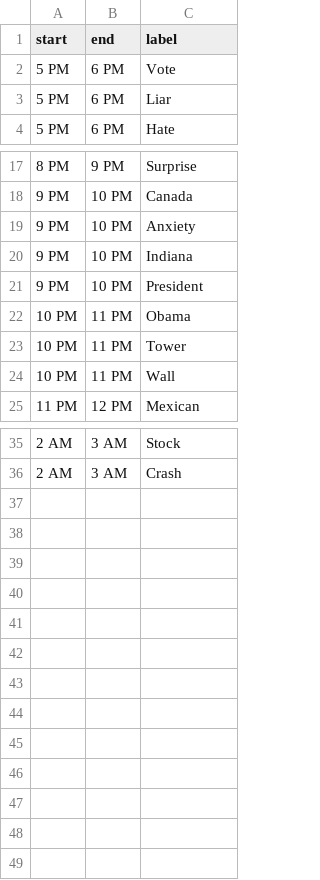
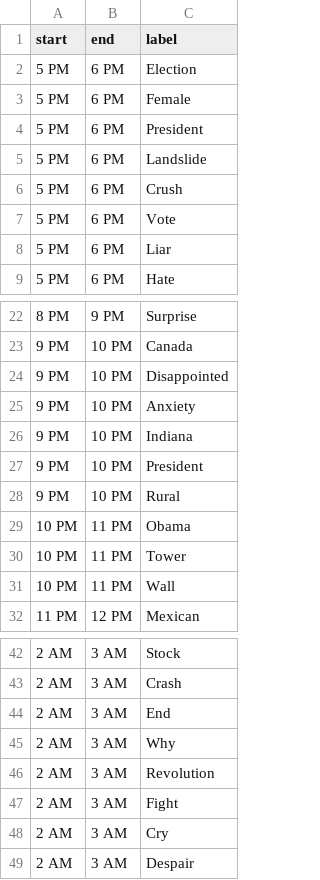
Before and after one commit to LeonXiaoyuan/VisualFinal, a CSV file: word.csv, drawn as a sheet; only a part is shown, gaps mark what is left out; the diff names each change by its address in the sheet, - before the commit and + after, or states it on an @@ line.

Commit message:
Update word.csv

```diff
--- a/word.csv
+++ b/word.csv
+row 2: 5 PM | 6 PM | Election
+row 3: 5 PM | 6 PM | Female
+row 4: 5 PM | 6 PM | President
+row 5: 5 PM | 6 PM | Landslide
+row 6: 5 PM | 6 PM | Crush
+row 24: 9 PM | 10 PM | Disappointed
+row 28: 9 PM | 10 PM | Rural
+row 44: 2 AM | 3 AM | End
+row 45: 2 AM | 3 AM | Why
+row 46: 2 AM | 3 AM | Revolution
+row 47: 2 AM | 3 AM | Fight
+row 48: 2 AM | 3 AM | Cry
+row 49: 2 AM | 3 AM | Despair
```
